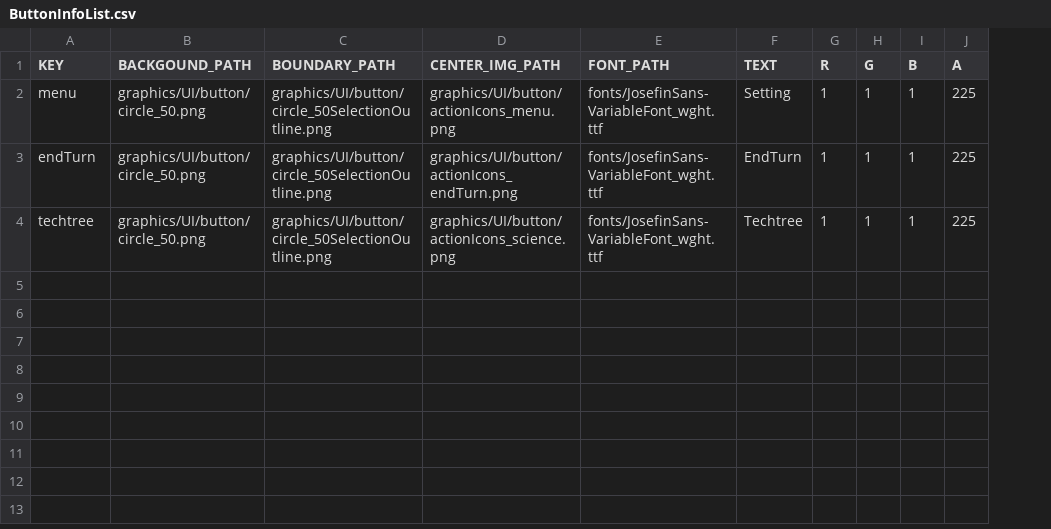
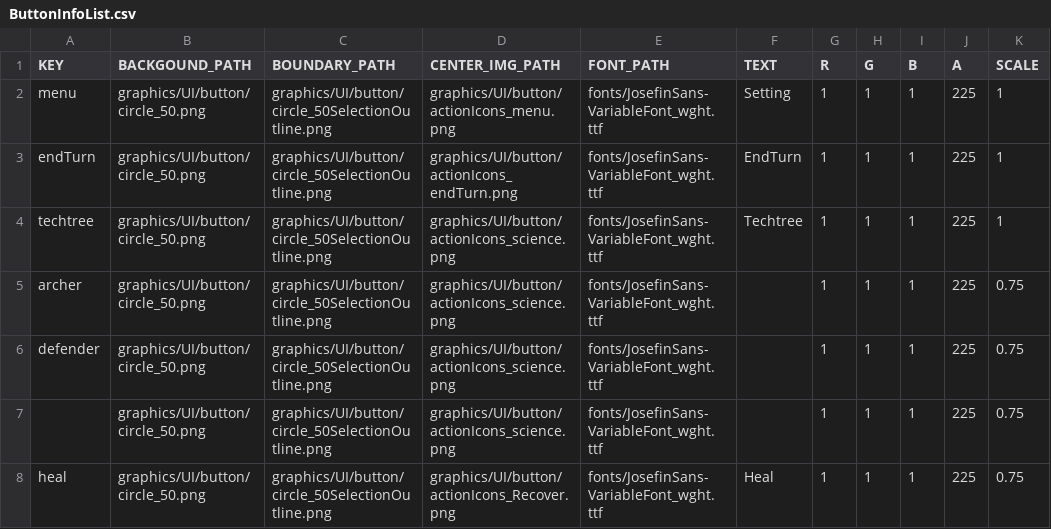
Before and after one commit to HUMANIII/Polytopia, a CSV file: Polytopia-bin/Scripts/ButtonInfoList.csv, drawn as a sheet; the diff names each change by its address in the sheet, - before the commit and + after, or states it on an @@ line.

```diff
--- a/Polytopia-bin/Scripts/ButtonInfoList.csv
+++ b/Polytopia-bin/Scripts/ButtonInfoList.csv
+column K (SCALE), rows 2-4: all 1
+row 5: archer | graphics/UI/button/circle_50.png | graphics/UI/button/circle_50SelectionOutline.png | graphics/UI/button/actionIcons_science.png | fonts/JosefinSans-VariableFont_wght.ttf |  | 1 | 1 | 1 | 225 | 0.75
+row 6: defender | graphics/UI/button/circle_50.png | graphics/UI/button/circle_50SelectionOutline.png | graphics/UI/button/actionIcons_science.png | fonts/JosefinSans-VariableFont_wght.ttf |  | 1 | 1 | 1 | 225 | 0.75
+row 7:  | graphics/UI/button/circle_50.png | graphics/UI/button/circle_50SelectionOutline.png | graphics/UI/button/actionIcons_science.png | fonts/JosefinSans-VariableFont_wght.ttf |  | 1 | 1 | 1 | 225 | 0.75
+row 8: heal | graphics/UI/button/circle_50.png | graphics/UI/button/circle_50SelectionOutline.png | graphics/UI/button/actionIcons_Recover.png | fonts/JosefinSans-VariableFont_wght.ttf | Heal | 1 | 1 | 1 | 225 | 0.75
```
Also changed, not shown: Polytopia-bin/Scripts/SceneTitleResourceList.csv, 28 other files.
